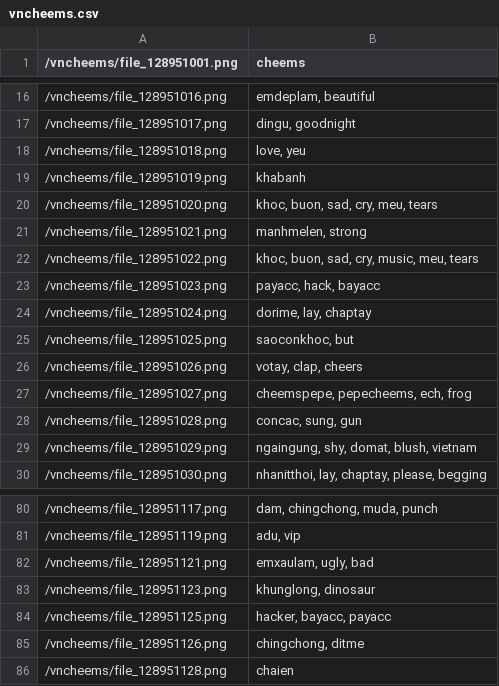
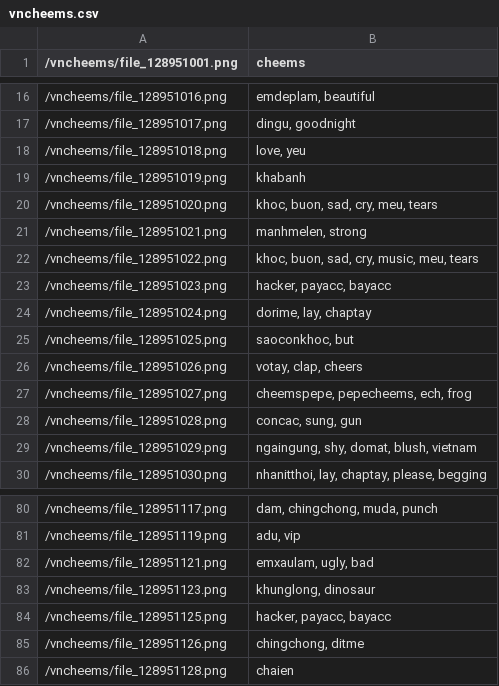
Before and after one commit to memorileak/doggy-stickers, a CSV file: tags/vncheems.csv, drawn as a sheet; only a part is shown, gaps mark what is left out.

```diff
--- a/tags/vncheems.csv
+++ b/tags/vncheems.csv
@@ -22,3 +22,3 @@
 /vncheems/file_128951022.png,"khoc, buon, sad, cry, music, meu, tears"
-/vncheems/file_128951023.png,"payacc, hack, bayacc"
+/vncheems/file_128951023.png,"hacker, payacc, bayacc"
 /vncheems/file_128951024.png,"dorime, lay, chaptay"
@@ -83,3 +83,3 @@
 /vncheems/file_128951123.png,"khunglong, dinosaur"
-/vncheems/file_128951125.png,"hacker, bayacc, payacc"
+/vncheems/file_128951125.png,"hacker, payacc, bayacc"
 /vncheems/file_128951126.png,"chingchong, ditme"
```
Also changed, not shown: tags/pepe_frog.csv, tags/pepetop.csv.
